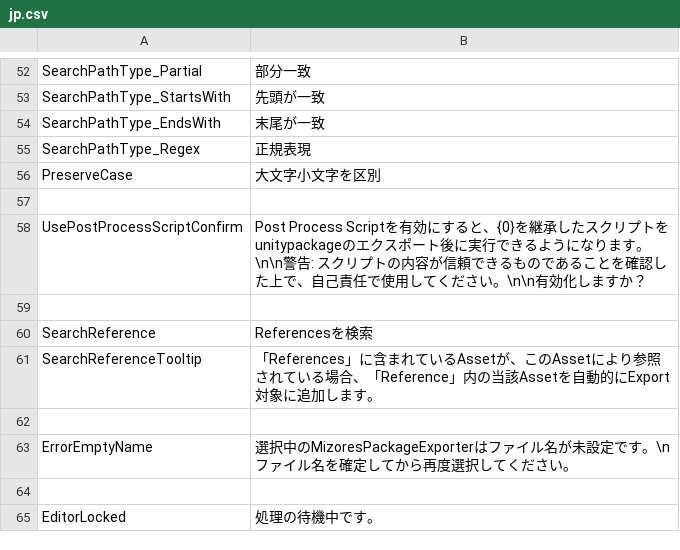
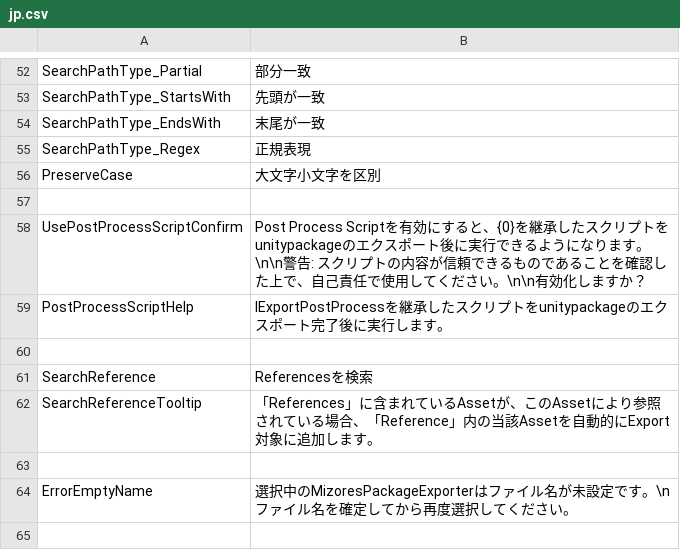
Before and after one commit to SleetCat123/MizoresUnityPackageExporter, a CSV file: Packages/com.mizore-nekoyanagi.utils.mizore-package-exporter/Texts/Resources/MizoresPackageExporter/jp.csv, drawn as a sheet; only a part is shown, gaps mark what is left out; the shorter side is filled out with more unchanged rows.

Commit message:
PostProcessScriptHelpのローカライズテキストを追加

```diff
--- a/Packages/com.mizore-nekoyanagi.utils.mizore-package-exporter/Texts/Resources/MizoresPackageExporter/jp.csv
+++ b/Packages/com.mizore-nekoyanagi.utils.mizore-package-exporter/Texts/Resources/MizoresPackageExporter/jp.csv
@@ -58,2 +58,3 @@ PreserveCase,大文字小文字を区別
 UsePostProcessScriptConfirm,Post Process Scriptを有効にすると、{0}を継承したスクリプトをunitypackageのエクスポート後に実行できるようになります。\n\n警告: スクリプトの内容が信頼できるものであることを確認した上で、自己責任で使用してください。\n\n有効化しますか？
+PostProcessScriptHelp,IExportPostProcessを継承したスクリプトをunitypackageのエクスポート完了後に実行します。
 
```
Also changed, not shown: Packages/com.mizore-nekoyanagi.utils.mizore-package-exporter/Texts/Resources/MizoresPackageExporter/en.csv.
